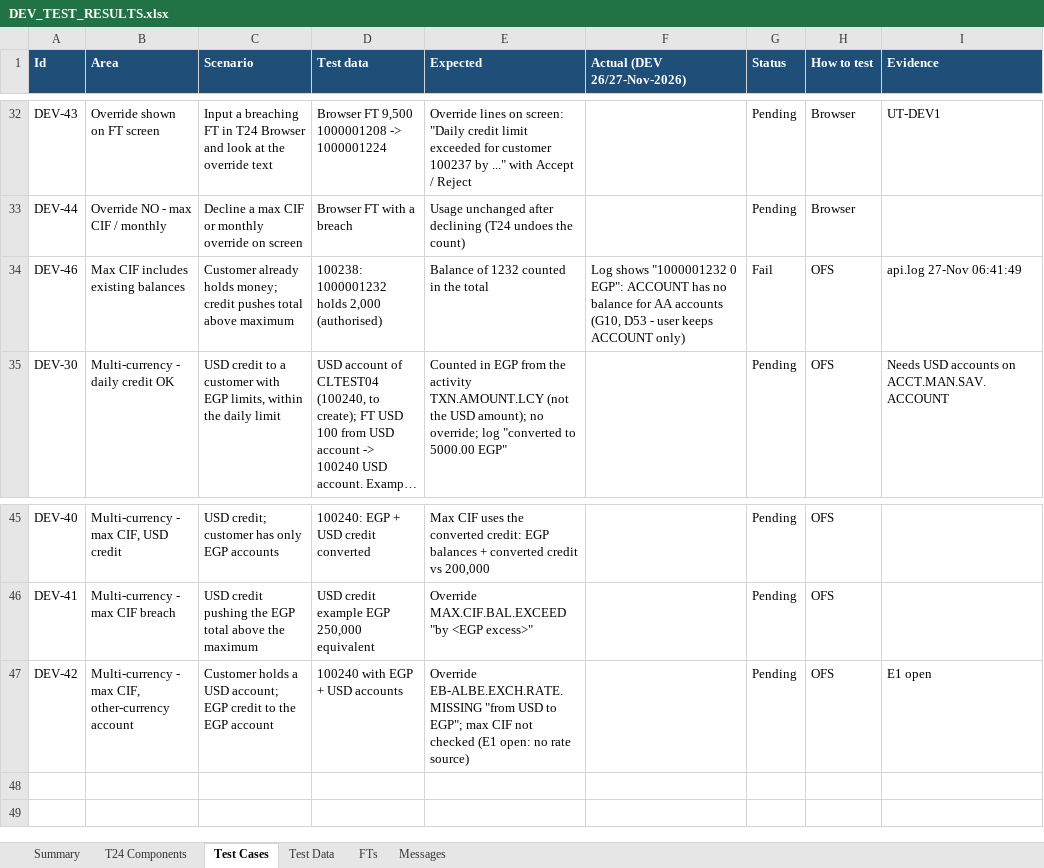
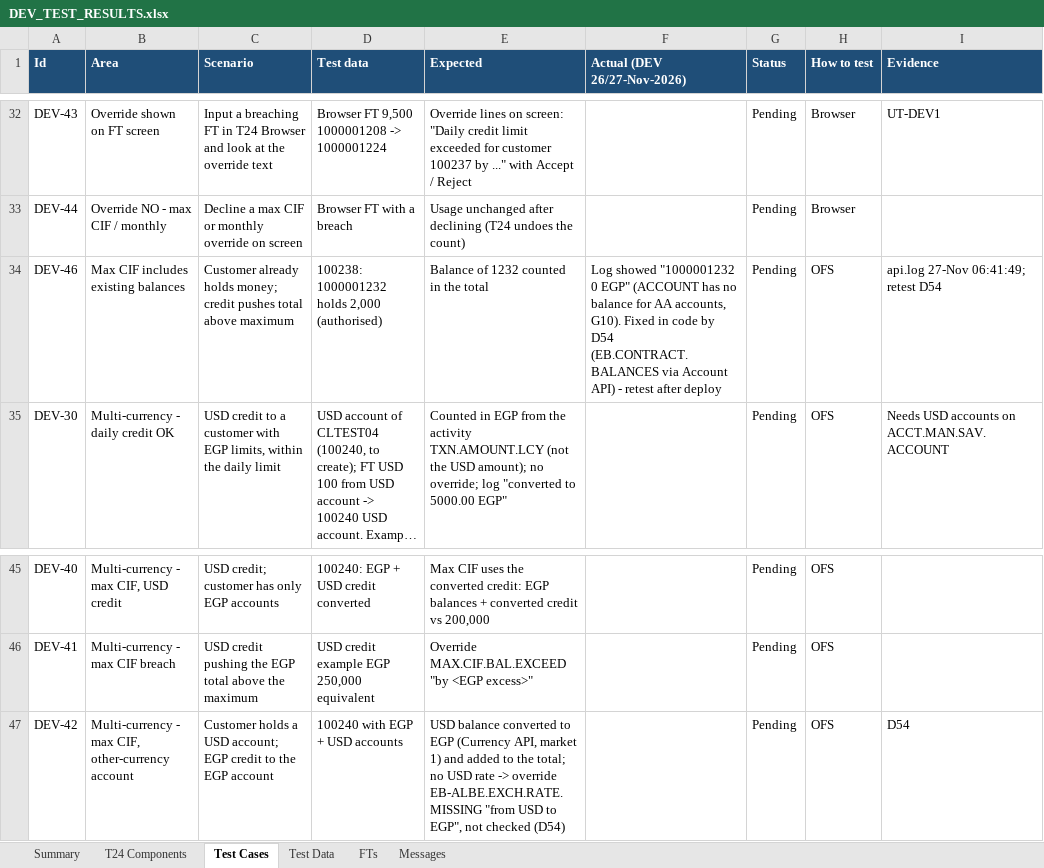
Before and after one commit to shunmugarajag/ALBECustomerLimitClaude, an Excel workbook: docs/DEV_TEST_RESULTS.xlsx, sheet Test Cases, drawn as a sheet; only a part is shown, gaps mark what is left out; long unchanged cells end in …; values as stored, in another font and other column widths than the file's, no borders; conditional formats not drawn; the diff names each change by its address in the sheet, - before the commit and + after, or states it on an @@ line.

```diff
--- a/docs/DEV_TEST_RESULTS.xlsx (sheet Test Cases)
+++ b/docs/DEV_TEST_RESULTS.xlsx (sheet Test Cases)
-F34 (Actual (DEV 26/27-Nov-2026)): Log shows "1000001232 0 EGP": ACCOUNT has no balance for AA accounts (G10, D53 - user keeps ACCOUNT only)
+F34 (Actual (DEV 26/27-Nov-2026)): Log showed "1000001232 0 EGP" (ACCOUNT has no balance for AA accounts, G10). Fixed in code by D54 (EB.CONTRACT.BALANCES via Account API) - retest after deploy
-G34 (Status): Fail
+G34 (Status): Pending
-I34 (Evidence): api.log 27-Nov 06:41:49
+I34 (Evidence): api.log 27-Nov 06:41:49; retest D54
-E47 (Expected): Override EB-ALBE.EXCH.RATE.MISSING "from USD to EGP"; max CIF not checked (E1 open: no rate source)
+E47 (Expected): USD balance converted to EGP (Currency API, market 1) and added to the total; no USD rate -> override EB-ALBE.EXCH.RATE.MISSING "from USD to EGP", not checked (D54)
-I47 (Evidence): E1 open
+I47 (Evidence): D54
```
Also changed, not shown: sheet T24 Components, sheet Summary, 11 other files.
